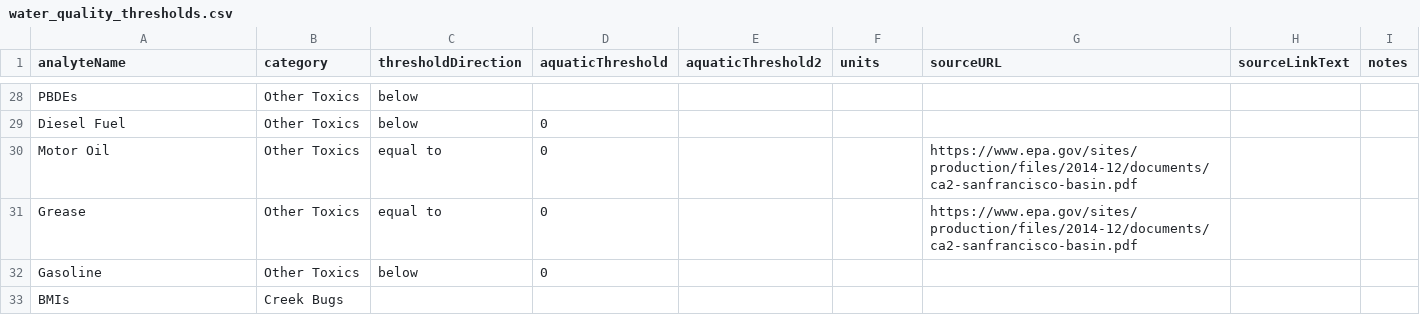
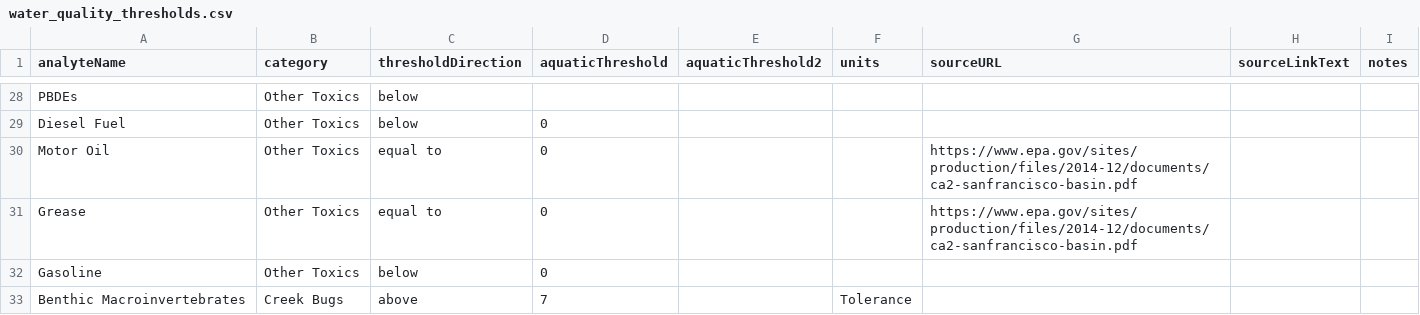
Before and after one commit to FlowWest/the-watershed-project, a CSV file: data-raw/water_quality_thresholds.csv, drawn as a sheet; only a part is shown, gaps mark what is left out.

Commit message:
integrate bmi data into field data

```diff
--- a/data-raw/water_quality_thresholds.csv
+++ b/data-raw/water_quality_thresholds.csv
@@ -32,2 +32,2 @@ Grease,Other Toxics,equal to,0,,,https://www.epa.gov/sites/production/files/2014
 Gasoline,Other Toxics,below,0,,,,,
-BMIs,Creek Bugs,,,,,,,
+Benthic Macroinvertebrates,Creek Bugs,above,7,,Tolerance,,,
```
Also changed, not shown: wq-app-gatsby/src/data/water_quality_thresholds.csv, 4 other files.
